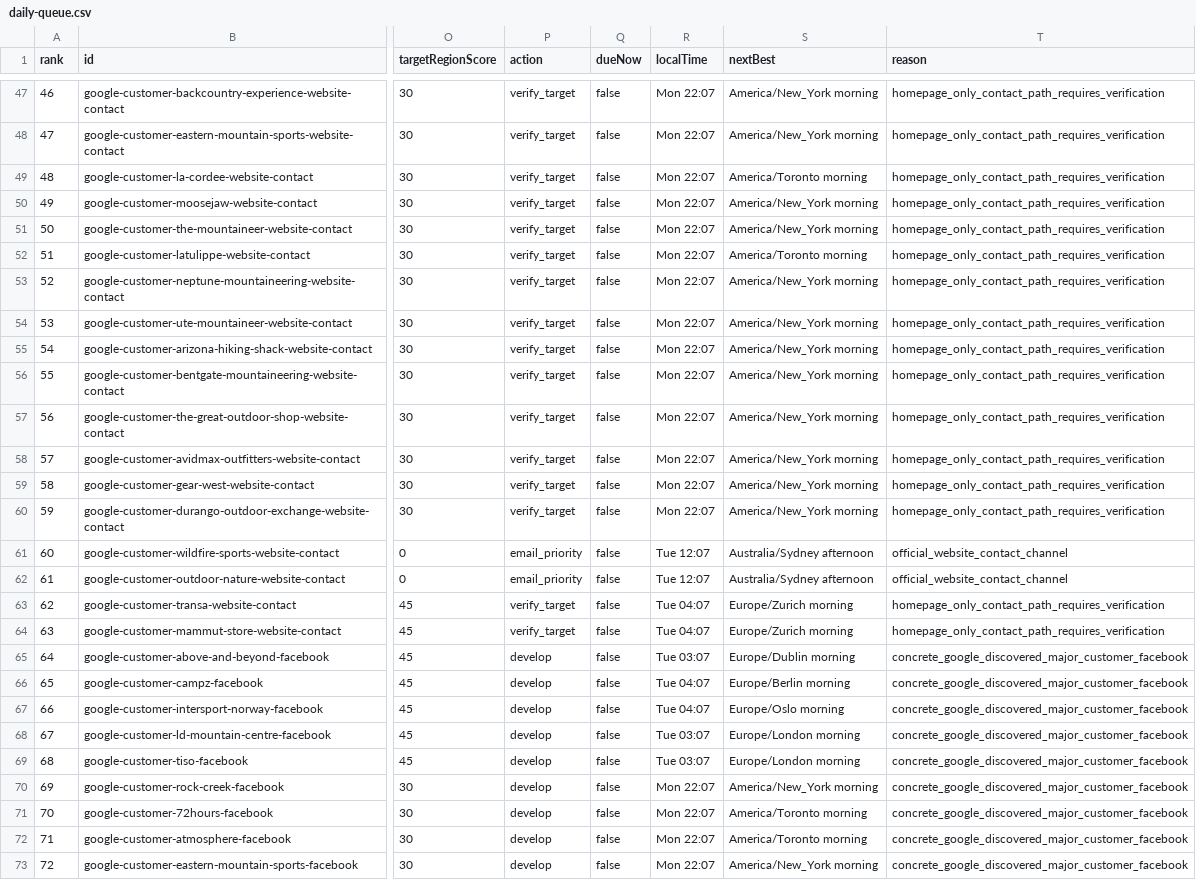
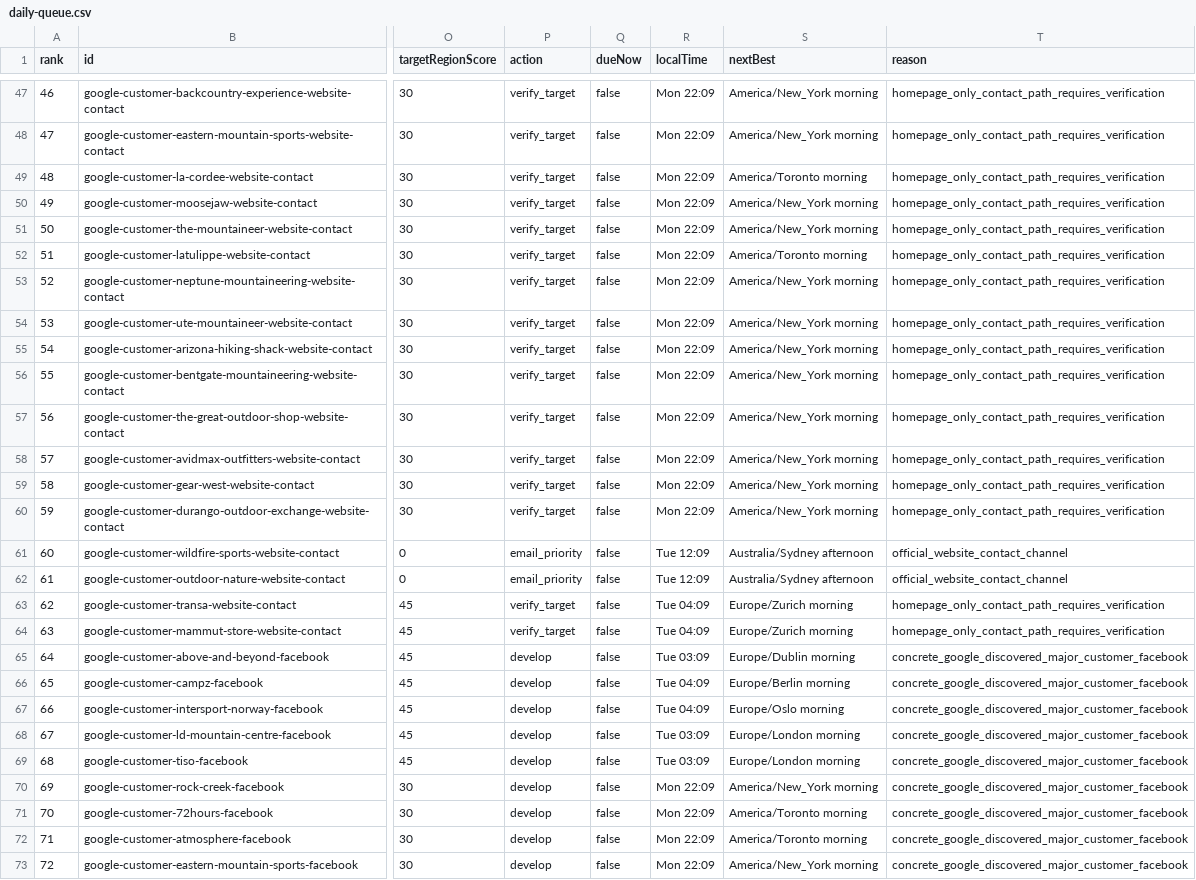
Before and after one commit to Leo-131/1, a CSV file: outreach-dashboard/github-sync/daily-queue.csv, drawn as a sheet; only a part is shown, gaps mark what is left out; the diff covers the shown part only; the diff names each change by its address in the sheet, - before the commit and + after, or states it on an @@ line.

Commit message:
sync: local outreach data 2026-08-04

```diff
--- a/outreach-dashboard/github-sync/daily-queue.csv
+++ b/outreach-dashboard/github-sync/daily-queue.csv
-R47:R60 (localTime): Mon 22:07
+R47:R60 (localTime): Mon 22:09
-R61:R62 (localTime): Tue 12:07
+R61:R62 (localTime): Tue 12:09
-R63:R64 (localTime): Tue 04:07
+R63:R64 (localTime): Tue 04:09
-R65 (localTime): Tue 03:07
+R65 (localTime): Tue 03:09
-R66:R67 (localTime): Tue 04:07
+R66:R67 (localTime): Tue 04:09
-R68:R69 (localTime): Tue 03:07
+R68:R69 (localTime): Tue 03:09
-R70:R73 (localTime): Mon 22:07
+R70:R73 (localTime): Mon 22:09
```
Also changed, not shown: 48 edited cells elsewhere in this file, 29 other files.
